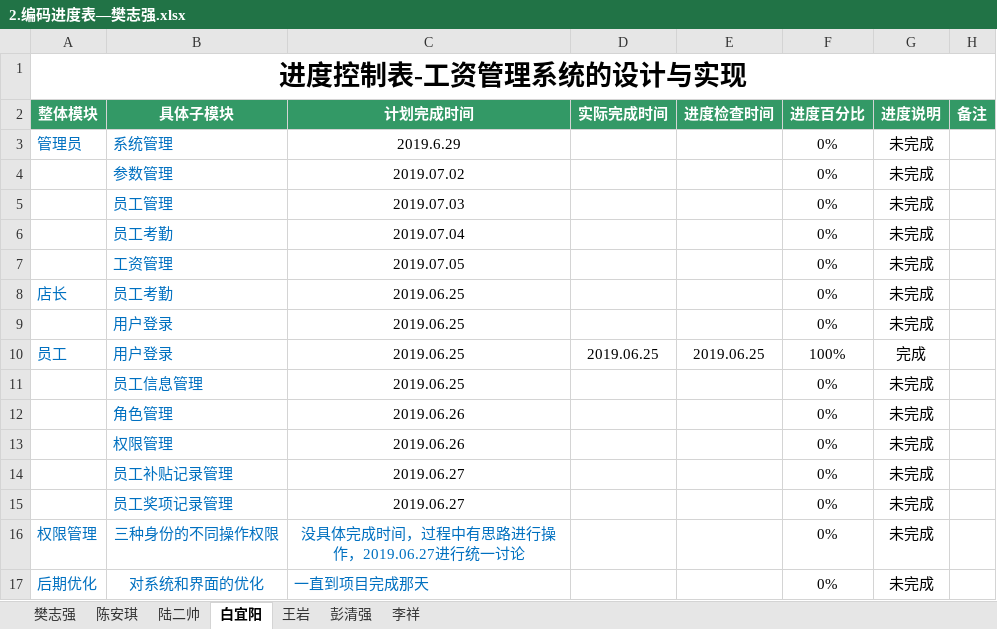
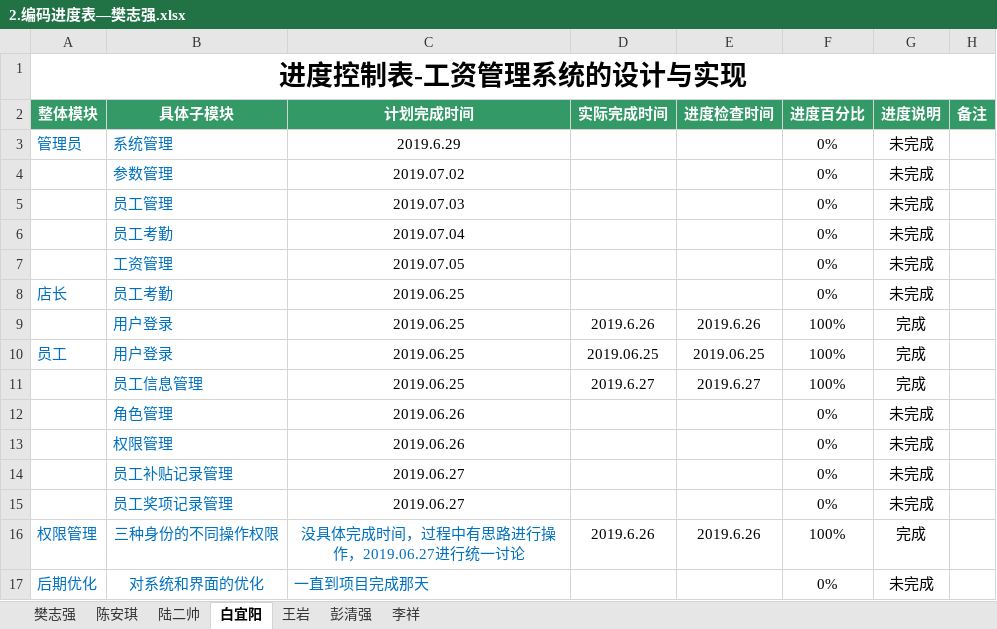
Before and after one commit to hgkj-rj/hgkj_01, an Excel workbook: 樊志强/2.编码进度表—樊志强.xlsx, sheet 白宜阳, drawn as a sheet; values as stored, in another font and other column widths than the file's, no borders; removed rows and columns are numbered as before the commit, all else as after; the diff names each change by its address in the sheet, - before the commit and + after, or states it on an @@ line.

Commit message:
6/27

```diff
--- a/樊志强/2.编码进度表—樊志强.xlsx (sheet 白宜阳)
+++ b/樊志强/2.编码进度表—樊志强.xlsx (sheet 白宜阳)
-row 9:  | 用户登录 | 2019.06.25 |  |  | 0% | 未完成
+row 9:  | 用户登录 | 2019.06.25 | 2019.6.26 | 2019.6.26 | 100% | 完成
-row 11:  | 员工信息管理 | 2019.06.25 |  |  | 0% | 未完成
+row 11:  | 员工信息管理 | 2019.06.25 | 2019.6.27 | 2019.6.27 | 100% | 完成
-D16 (实际完成时间): (empty)
+D16 (实际完成时间): 2019.6.26
-E16 (进度检查时间): (empty)
+E16 (进度检查时间): 2019.6.26
-F16 (进度百分比): 0%
+F16 (进度百分比): 100%
-G16 (进度说明): 未完成
+G16 (进度说明): 完成
```
Also changed, not shown: sheet 樊志强, sheet 陈安琪, sheet 李祥, sheet 彭清强.
